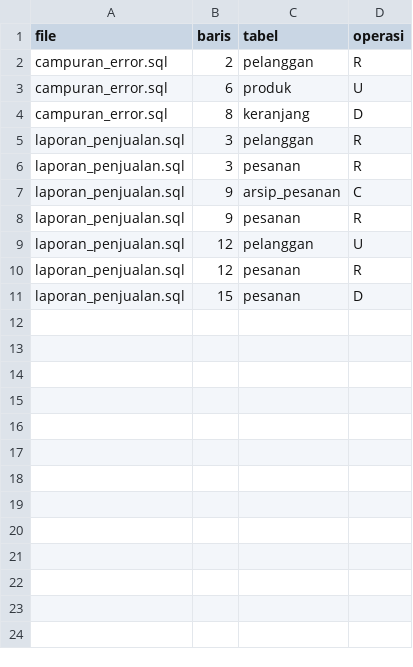
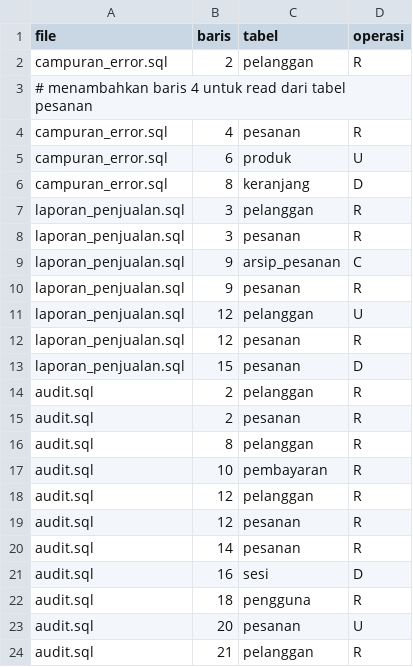
Before and after one commit to Dinesshh25/ETS_PLP_036_046, a CSV file: crud-extractor/data/ground_truth.csv, drawn as a sheet.

Commit message:
add grond_truth and solve TODO 1

```diff
--- a/crud-extractor/data/ground_truth.csv
+++ b/crud-extractor/data/ground_truth.csv
@@ -2,2 +2,4 @@ file,baris,tabel,operasi
 campuran_error.sql,2,pelanggan,R
+# menambahkan baris 4 untuk read dari tabel pesanan
+campuran_error.sql,4,pesanan,R
 campuran_error.sql,6,produk,U
@@ -11 +13,12 @@ laporan_penjualan.sql,12,pesanan,R
 laporan_penjualan.sql,15,pesanan,D
+audit.sql,2,pelanggan,R
+audit.sql,2,pesanan,R
+audit.sql,8,pelanggan,R
+audit.sql,10,pembayaran,R
+audit.sql,12,pelanggan,R
+audit.sql,12,pesanan,R
+audit.sql,14,pesanan,R
+audit.sql,16,sesi,D
+audit.sql,18,pengguna,R
+audit.sql,20,pesanan,U
+audit.sql,21,pelanggan,R
```
Also changed, not shown: 2 other files.
